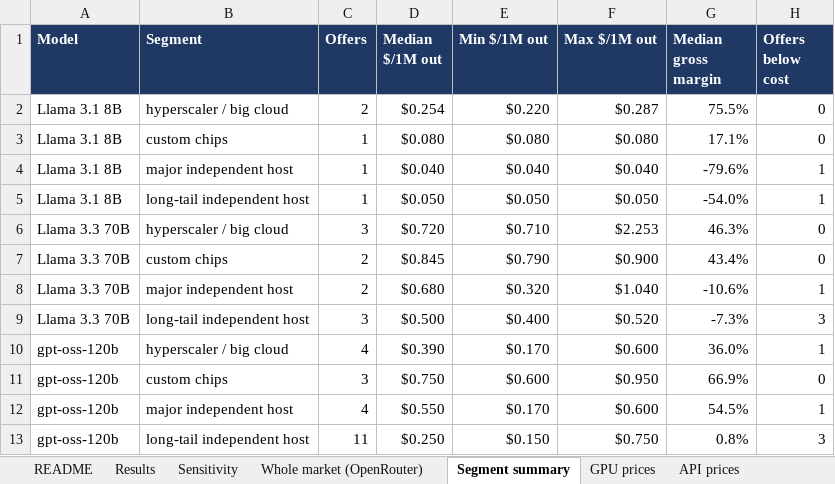
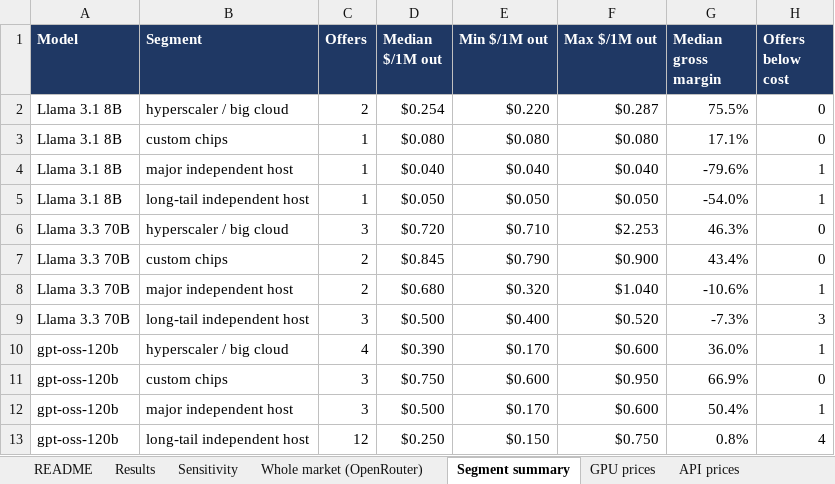
Before and after one commit to oladujitolu-ai/ai-inference-economics, an Excel workbook: outputs/AI Inference Economics.xlsx, sheet Segment summary, drawn as a sheet; values as stored, in another font and other column widths than the file's, no borders; the diff names each change by its address in the sheet, - before the commit and + after, or states it on an @@ line.

```diff
--- a/outputs/AI Inference Economics.xlsx (sheet Segment summary)
+++ b/outputs/AI Inference Economics.xlsx (sheet Segment summary)
-C12 (Offers): 4
+C12 (Offers): 3
-D12 (Median $/1M out): $0.550
+D12 (Median $/1M out): $0.500
-G12 (Median gross margin): 54.5%
+G12 (Median gross margin): 50.4%
-C13 (Offers): 11
+C13 (Offers): 12
-H13 (Offers below cost): 3
+H13 (Offers below cost): 4
```
Also changed, not shown: sheet Whole market (OpenRouter), 15 other files.
